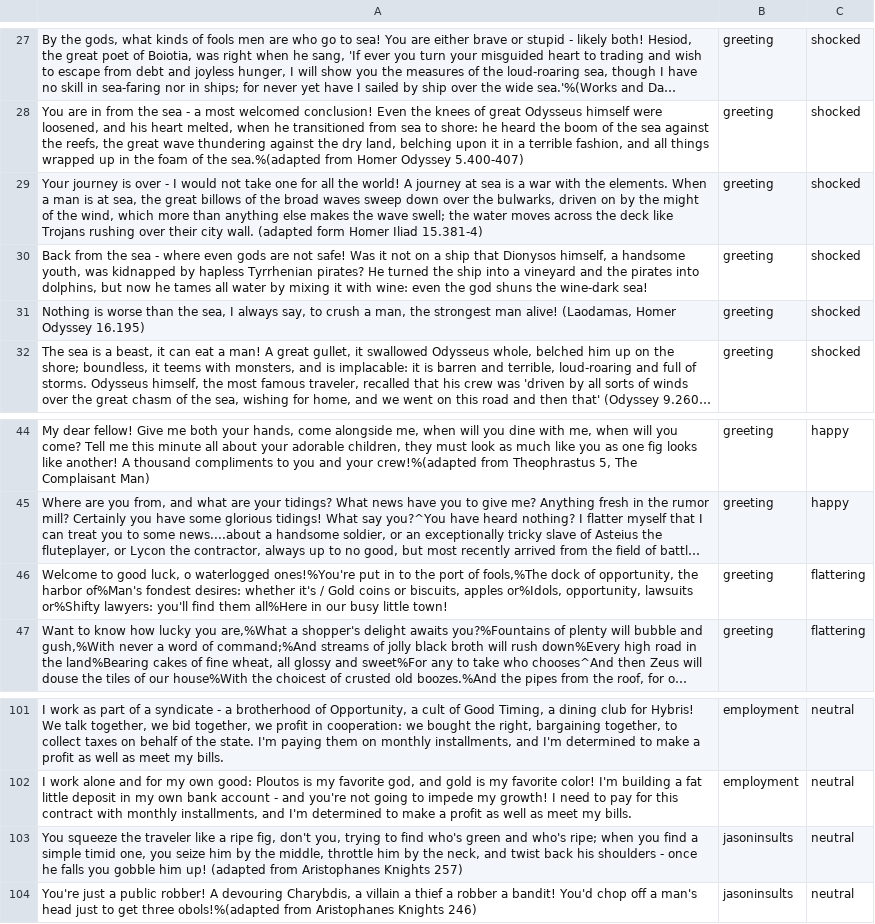
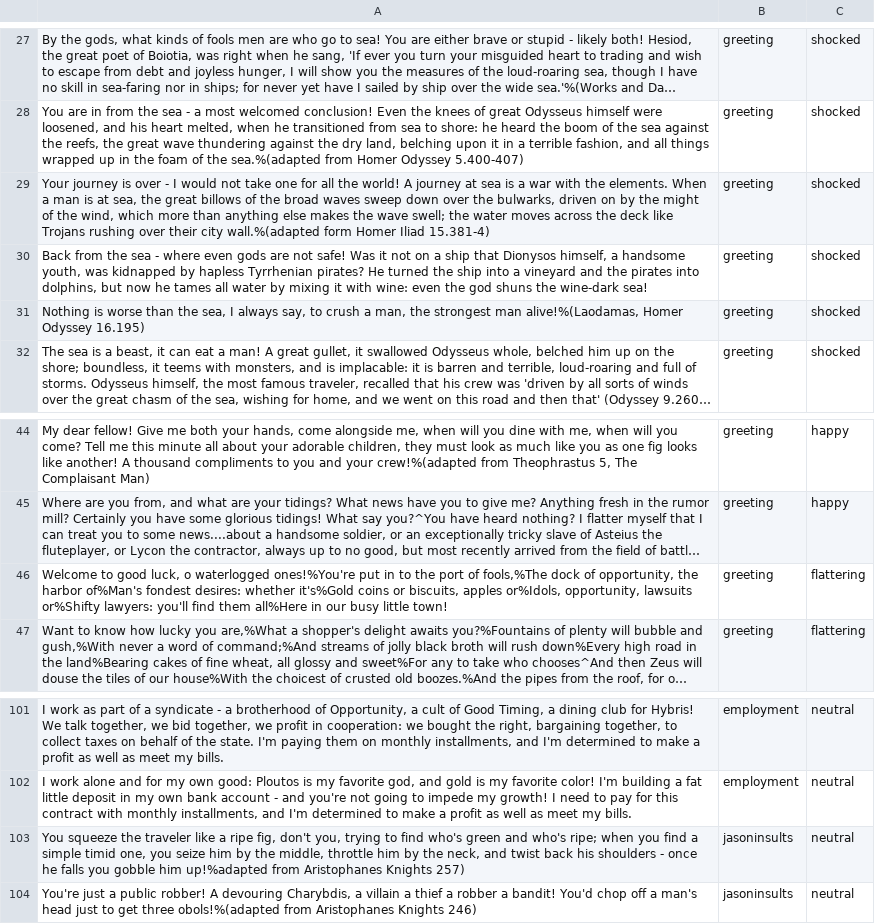
Before and after one commit to robcbryant/sailingwiththegods, a CSV file: Assets/Resources/port_dialog_csv.csv, drawn as a sheet; only a part is shown, gaps mark what is left out; long unchanged cells end in …; the diff names each change by its address in the sheet, - before the commit and + after, or states it on an @@ line.

Commit message:
Fixed existing dialog errors
Fixed bools not being reset in the dialog, and found a few typos as well.

```diff
--- a/Assets/Resources/port_dialog_csv.csv
+++ b/Assets/Resources/port_dialog_csv.csv
-A29: …their city wall. (adapted form Homer…
+A29: …their city wall.%(adapted form Homer…
-A31: …strongest man alive! (Laodamas, Homer Odyssey…
+A31: …strongest man alive!%(Laodamas, Homer Odyssey…
-A46: …desires: whether it's / Gold coins or…
+A46: …desires: whether it's%Gold coins or…
-A103: …gobble him up! (adapted from Aristophanes…
+A103: …gobble him up!%adapted from Aristophanes…
```
Also changed, not shown: 4 other files.
